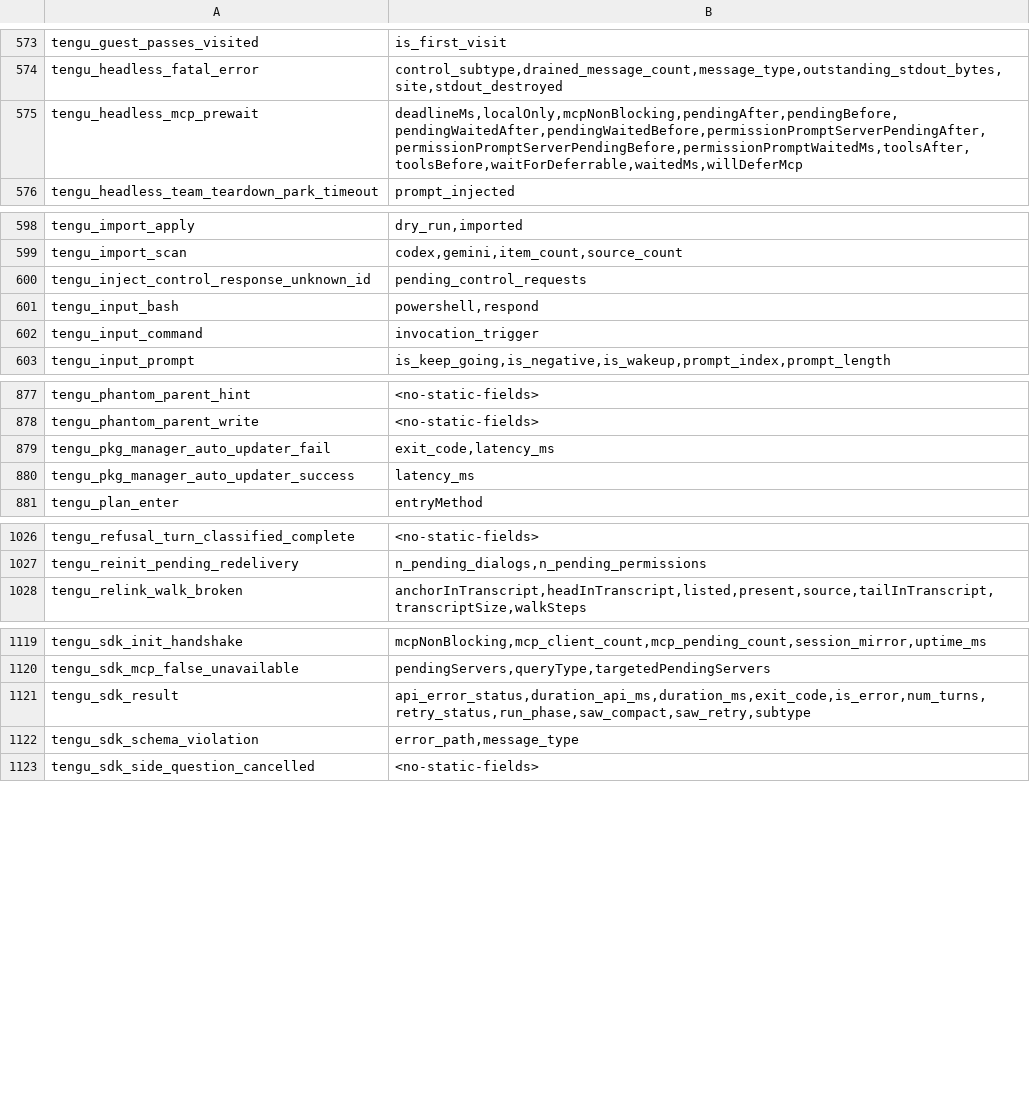
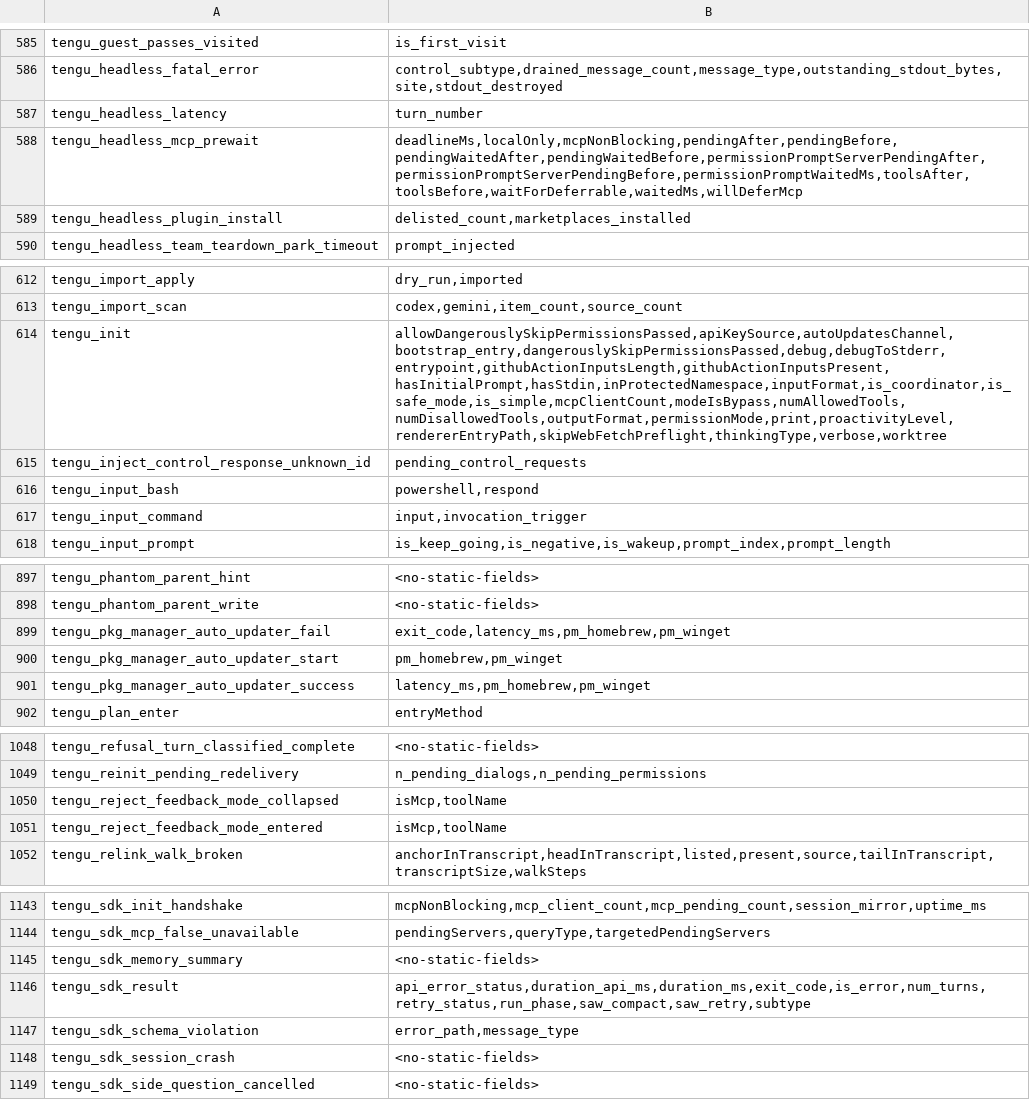
Before and after one commit to SwallOwDili/claudecodecli-sourcecode, a TSV file: analysis/source-inventory/first-party-event-fields.tsv, drawn as a sheet; only a part is shown, gaps mark what is left out; the diff covers the shown part only.

```diff
--- a/analysis/source-inventory/first-party-event-fields.tsv
+++ b/analysis/source-inventory/first-party-event-fields.tsv
@@ -574,3 +586,5 @@ tengu_guest_passes_visited	is_first_visit
 tengu_headless_fatal_error	control_subtype,drained_message_count,message_type,outstanding_stdout_bytes,site,stdout_destroyed
+tengu_headless_latency	turn_number
 tengu_headless_mcp_prewait	deadlineMs,localOnly,mcpNonBlocking,pendingAfter,pendingBefore,pendingWaitedAfter,pendingWaitedBefore,permissionPromptServerPendingAfter,permissionPromptServerPendingBefore,permissionPromptWaitedMs,toolsAfter,toolsBefore,waitForDeferrable,waitedMs,willDeferMcp
+tengu_headless_plugin_install	delisted_count,marketplaces_installed
 tengu_headless_team_teardown_park_timeout	prompt_injected
@@ -599,5 +613,6 @@ tengu_import_apply	dry_run,imported
 tengu_import_scan	codex,gemini,item_count,source_count
+tengu_init	allowDangerouslySkipPermissionsPassed,apiKeySource,autoUpdatesChannel,bootstrap_entry,dangerouslySkipPermissionsPassed,debug,debugToStderr,entrypoint,githubActionInputsLength,githubActionInputsPresent,hasInitialPrompt,hasStdin,inProtectedNamespace,inputFormat,is_coordinator,is_safe_mode,is_simple,mcpClientCount,modeIsBypass,numAllowedTools,numDisallowedTools,outputFormat,permissionMode,print,proactivityLevel,rendererEntryPath,skipWebFetchPreflight,thinkingType,verbose,worktree
 tengu_inject_control_response_unknown_id	pending_control_requests
 tengu_input_bash	powershell,respond
-tengu_input_command	invocation_trigger
+tengu_input_command	input,invocation_trigger
 tengu_input_prompt	is_keep_going,is_negative,is_wakeup,prompt_index,prompt_length
@@ -878,4 +898,5 @@ tengu_phantom_parent_hint	<no-static-fields>
 tengu_phantom_parent_write	<no-static-fields>
-tengu_pkg_manager_auto_updater_fail	exit_code,latency_ms
-tengu_pkg_manager_auto_updater_success	latency_ms
+tengu_pkg_manager_auto_updater_fail	exit_code,latency_ms,pm_homebrew,pm_winget
+tengu_pkg_manager_auto_updater_start	pm_homebrew,pm_winget
+tengu_pkg_manager_auto_updater_success	latency_ms,pm_homebrew,pm_winget
 tengu_plan_enter	entryMethod
@@ -1027,2 +1049,4 @@ tengu_refusal_turn_classified_complete	<no-static-fields>
 tengu_reinit_pending_redelivery	n_pending_dialogs,n_pending_permissions
+tengu_reject_feedback_mode_collapsed	isMcp,toolName
+tengu_reject_feedback_mode_entered	isMcp,toolName
 tengu_relink_walk_broken	anchorInTranscript,headInTranscript,listed,present,source,tailInTranscript,transcriptSize,walkSteps
@@ -1120,4 +1144,6 @@ tengu_sdk_init_handshake	mcpNonBlocking,mcp_client_count,mcp_pending_count,sessi
 tengu_sdk_mcp_false_unavailable	pendingServers,queryType,targetedPendingServers
+tengu_sdk_memory_summary	<no-static-fields>
 tengu_sdk_result	api_error_status,duration_api_ms,duration_ms,exit_code,is_error,num_turns,retry_status,run_phase,saw_compact,saw_retry,subtype
 tengu_sdk_schema_violation	error_path,message_type
+tengu_sdk_session_crash	<no-static-fields>
 tengu_sdk_side_question_cancelled	<no-static-fields>
```
Also changed, not shown: 22 added rows and 14 edited cells elsewhere in this file, analysis/source-inventory/first-party-event-families.tsv, 53 other files.
